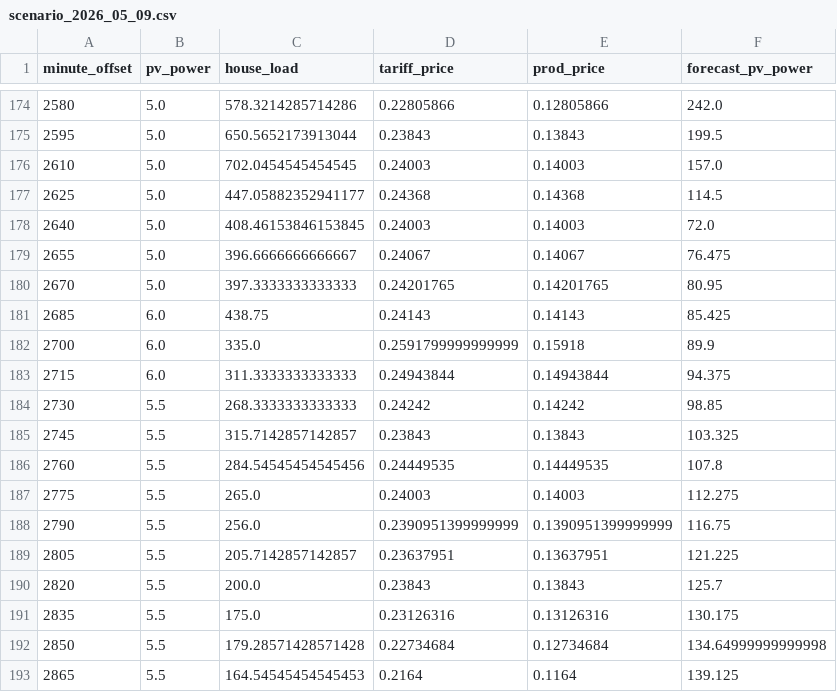
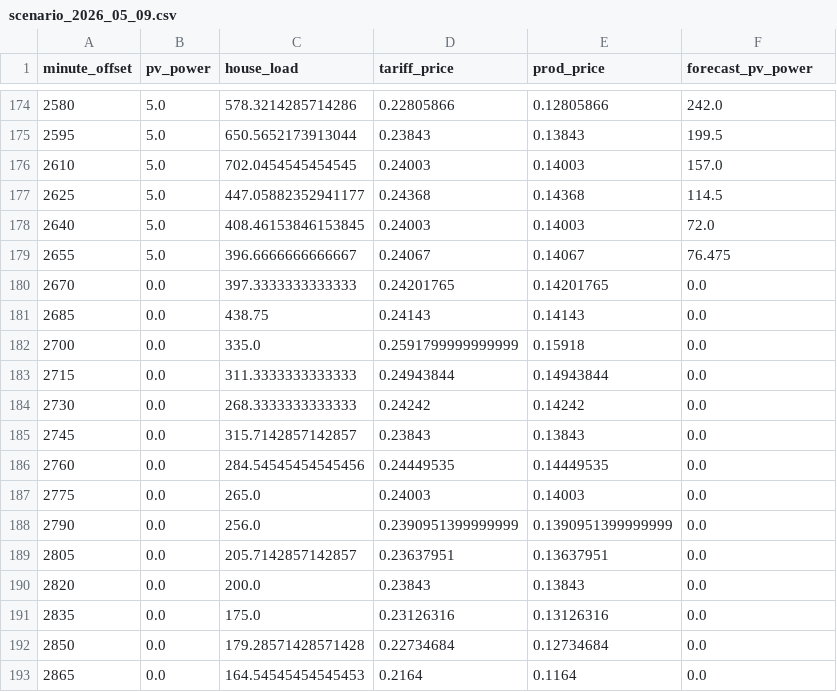
Before and after one commit to Pipperix/PV-Excess-Control, a CSV file: tools/datasets/scenario_2026_05_09.csv, drawn as a sheet; only a part is shown, gaps mark what is left out; the diff covers the shown part only.

```diff
--- a/tools/datasets/scenario_2026_05_09.csv
+++ b/tools/datasets/scenario_2026_05_09.csv
@@ -179,15 +179,15 @@ minute_offset,pv_power,house_load,tariff_price,prod_price,forecast_pv_power
 2655,5.0,396.6666666666667,0.24067,0.14067,76.475
-2670,5.0,397.3333333333333,0.24201765,0.14201765,80.95
-2685,6.0,438.75,0.24143,0.14143,85.425
-2700,6.0,335.0,0.2591799999999999,0.15918,89.9
-2715,6.0,311.3333333333333,0.24943844,0.14943844,94.375
-2730,5.5,268.3333333333333,0.24242,0.14242,98.85
-2745,5.5,315.7142857142857,0.23843,0.13843,103.325
-2760,5.5,284.54545454545456,0.24449535,0.14449535,107.8
-2775,5.5,265.0,0.24003,0.14003,112.275
-2790,5.5,256.0,0.2390951399999999,0.1390951399999999,116.75
-2805,5.5,205.7142857142857,0.23637951,0.13637951,121.225
-2820,5.5,200.0,0.23843,0.13843,125.7
-2835,5.5,175.0,0.23126316,0.13126316,130.175
-2850,5.5,179.28571428571428,0.22734684,0.12734684,134.64999999999998
-2865,5.5,164.54545454545453,0.2164,0.1164,139.125
+2670,0.0,397.3333333333333,0.24201765,0.14201765,0.0
+2685,0.0,438.75,0.24143,0.14143,0.0
+2700,0.0,335.0,0.2591799999999999,0.15918,0.0
+2715,0.0,311.3333333333333,0.24943844,0.14943844,0.0
+2730,0.0,268.3333333333333,0.24242,0.14242,0.0
+2745,0.0,315.7142857142857,0.23843,0.13843,0.0
+2760,0.0,284.54545454545456,0.24449535,0.14449535,0.0
+2775,0.0,265.0,0.24003,0.14003,0.0
+2790,0.0,256.0,0.2390951399999999,0.1390951399999999,0.0
+2805,0.0,205.7142857142857,0.23637951,0.13637951,0.0
+2820,0.0,200.0,0.23843,0.13843,0.0
+2835,0.0,175.0,0.23126316,0.13126316,0.0
+2850,0.0,179.28571428571428,0.22734684,0.12734684,0.0
+2865,0.0,164.54545454545453,0.2164,0.1164,0.0
```
Also changed, not shown: 97 edited cells elsewhere in this file, tools/datasets/scenario_2026_05_10.csv, tools/datasets/scenario_2026_05_11.csv, 4 other files.
